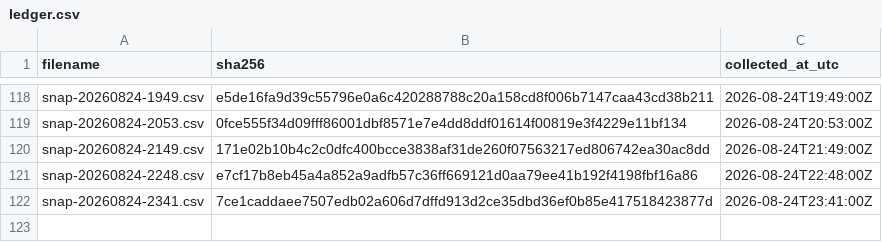
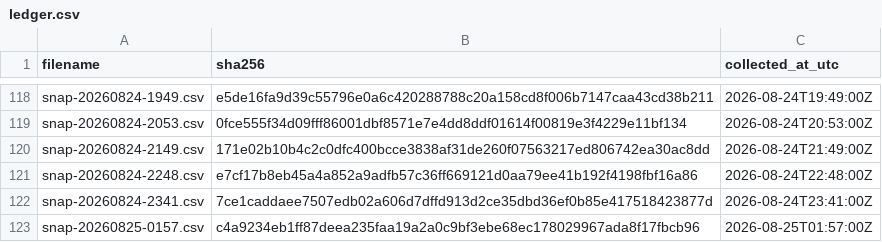
Before and after one commit to twill3c/midashi-sanmenkyo, a CSV file: data/ledger.csv, drawn as a sheet; only a part is shown, gaps mark what is left out; the diff names each change by its address in the sheet, - before the commit and + after, or states it on an @@ line.

```diff
--- a/data/ledger.csv
+++ b/data/ledger.csv
+row 123: snap-20260825-0157.csv | c4a9234eb1ff87deea235faa19a2a0c9bf3ebe68ec178029967ada8f17fbcb96 | 2026-08-25T01:57:00Z
```
Also changed, not shown: data/processed/clusters.csv, data/processed/stats.csv, 5 other files.
